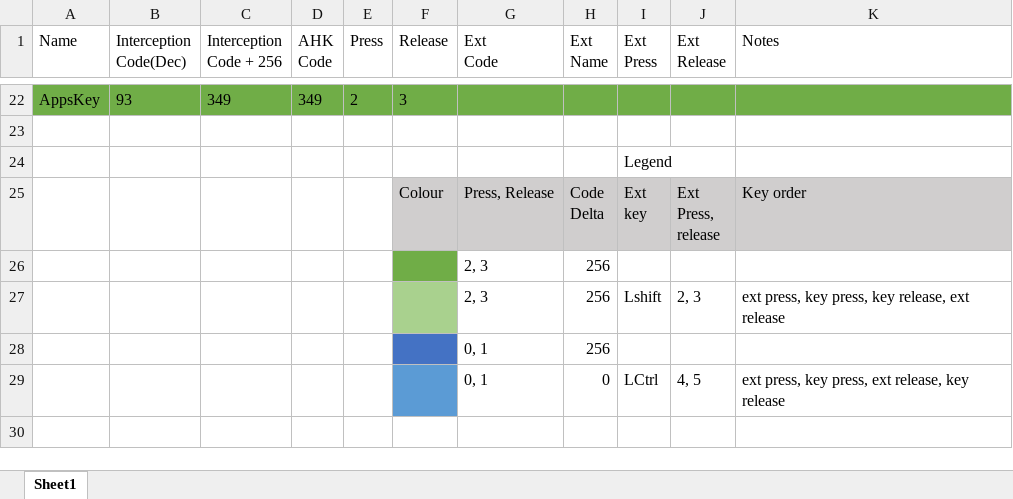
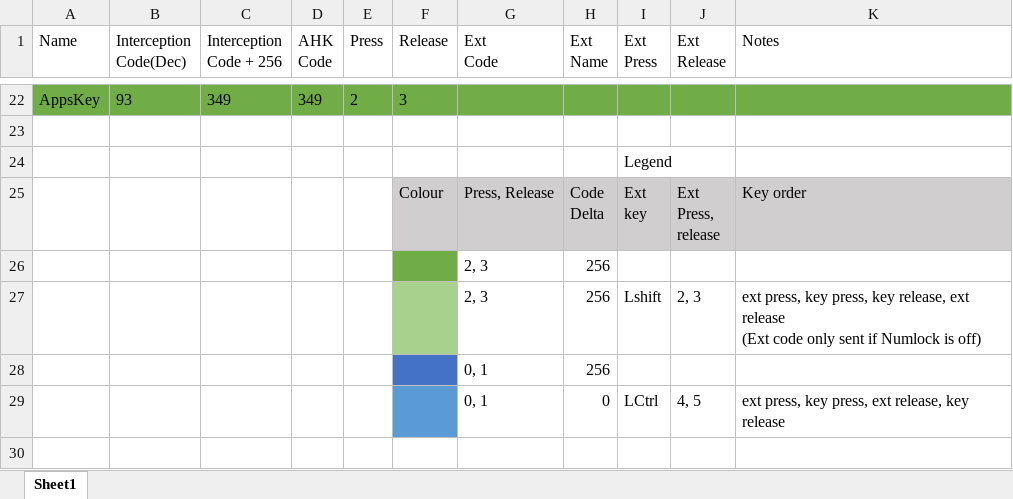
Before and after one commit to evilC/AutoHotInterception, an Excel workbook: C#/AutoHotInterception/KeyCode notes.xlsx, sheet Sheet1, drawn as a sheet; only a part is shown, gaps mark what is left out; values as stored, in another font and other column widths than the file's, no borders; ↵ is a line break in a cell; the diff names each change by its address in the sheet, - before the commit and + after, or states it on an @@ line.

Commit message:
Update KeyCode notes.xlsx

```diff
--- a/C#/AutoHotInterception/KeyCode notes.xlsx (sheet Sheet1)
+++ b/C#/AutoHotInterception/KeyCode notes.xlsx (sheet Sheet1)
-K27 (Notes): …ext release
+K27 (Notes): …ext release ↵ (Ext code only sent if Numlock is off)
```
